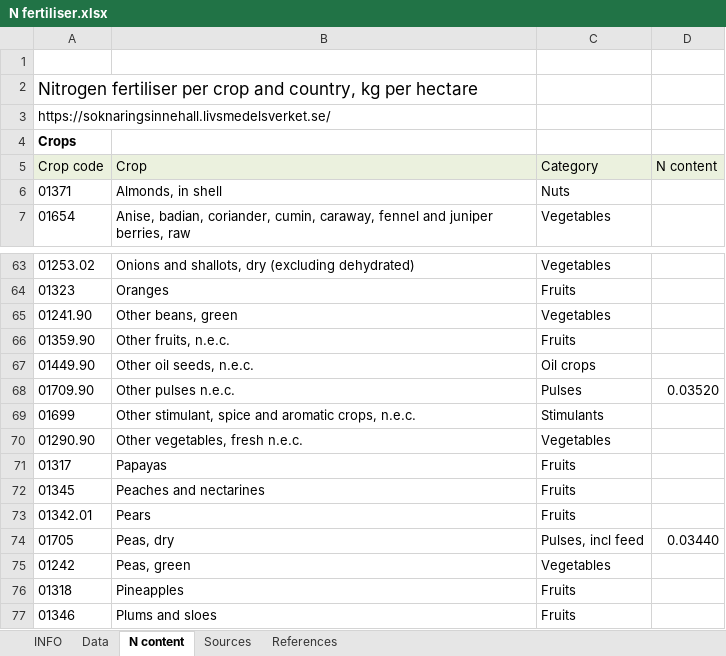
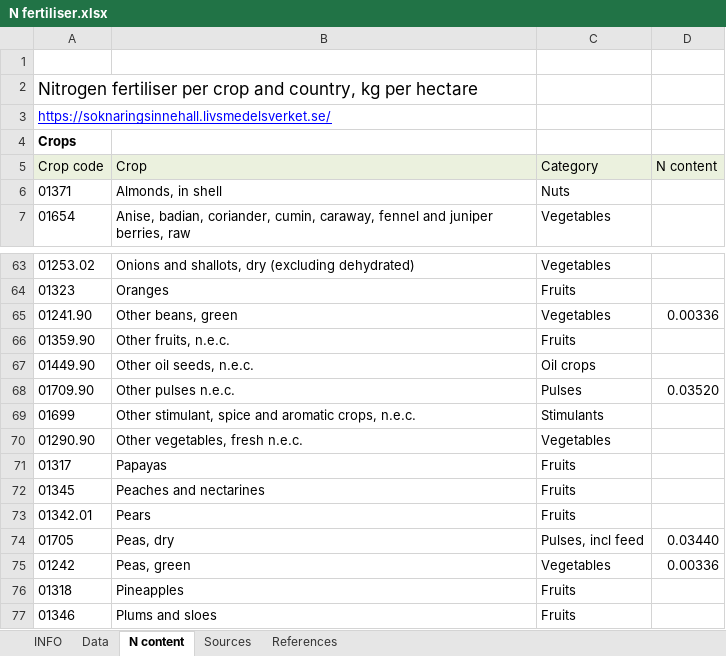
Before and after one commit to SLU-foodsystems/safad, an Excel workbook: data-preprocessing/rpc-footprints/1 - Crops/N fertiliser.xlsx, sheet N content, drawn as a sheet; only a part is shown, gaps mark what is left out; values as stored, in another font and other column widths than the file's, no borders; the diff names each change by its address in the sheet, - before the commit and + after, or states it on an @@ line.

Commit message:
Updated N fertiliser data
Adds N-content to Peas.

```diff
--- a/data-preprocessing/rpc-footprints/1 - Crops/N fertiliser.xlsx (sheet N content)
+++ b/data-preprocessing/rpc-footprints/1 - Crops/N fertiliser.xlsx (sheet N content)
@@ A3 underline: off → on, text colour: black → #0000FF @@
-D65 (N content): (empty)
+D65 (N content): 0.00336
-D75 (N content): (empty)
+D75 (N content): 0.00336
```
